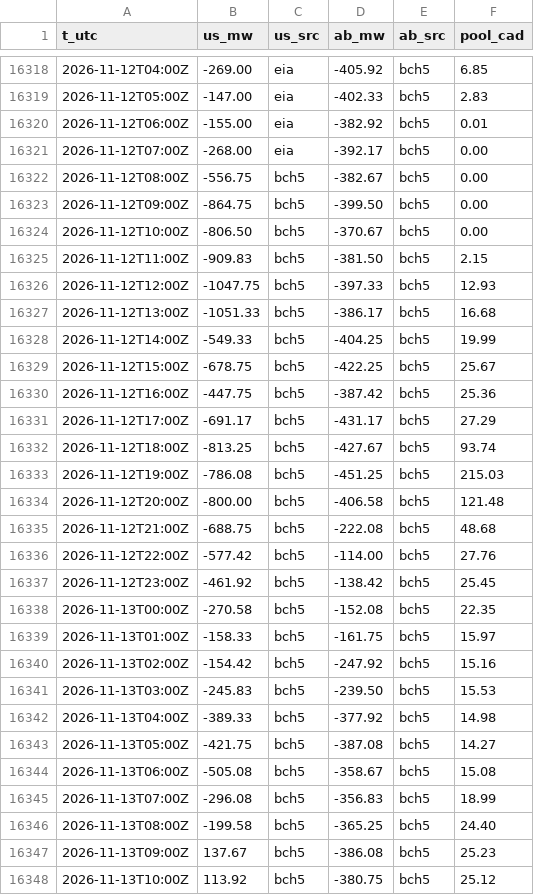
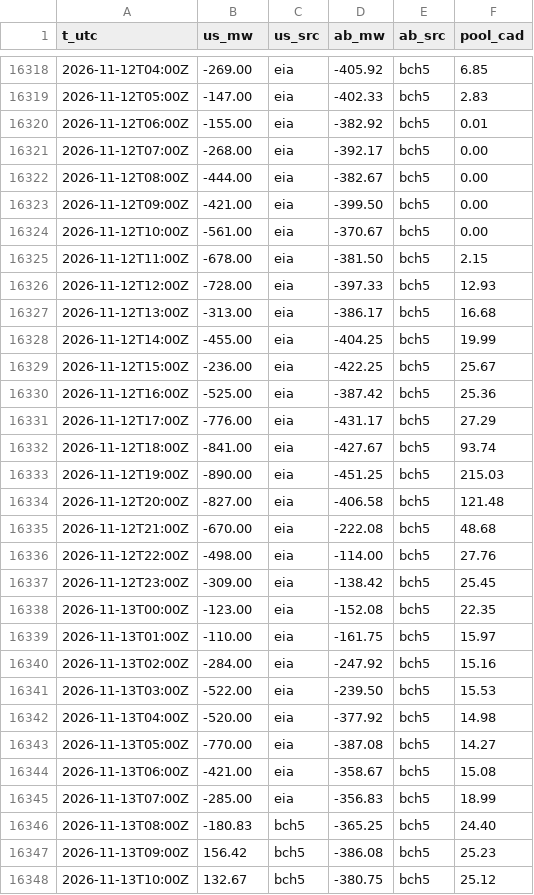
Before and after one commit to warrenboyle/bc-powerflow, a CSV file: docs/hourly.csv, drawn as a sheet; only a part is shown, gaps mark what is left out; the diff covers the shown part only.

```diff
--- a/docs/hourly.csv
+++ b/docs/hourly.csv
@@ -16321,28 +16321,28 @@ t_utc,us_mw,us_src,ab_mw,ab_src,pool_cad
 2026-11-12T07:00Z,-268.00,eia,-392.17,bch5,0.00
-2026-11-12T08:00Z,-556.75,bch5,-382.67,bch5,0.00
-2026-11-12T09:00Z,-864.75,bch5,-399.50,bch5,0.00
-2026-11-12T10:00Z,-806.50,bch5,-370.67,bch5,0.00
-2026-11-12T11:00Z,-909.83,bch5,-381.50,bch5,2.15
-2026-11-12T12:00Z,-1047.75,bch5,-397.33,bch5,12.93
-2026-11-12T13:00Z,-1051.33,bch5,-386.17,bch5,16.68
-2026-11-12T14:00Z,-549.33,bch5,-404.25,bch5,19.99
-2026-11-12T15:00Z,-678.75,bch5,-422.25,bch5,25.67
-2026-11-12T16:00Z,-447.75,bch5,-387.42,bch5,25.36
-2026-11-12T17:00Z,-691.17,bch5,-431.17,bch5,27.29
-2026-11-12T18:00Z,-813.25,bch5,-427.67,bch5,93.74
-2026-11-12T19:00Z,-786.08,bch5,-451.25,bch5,215.03
-2026-11-12T20:00Z,-800.00,bch5,-406.58,bch5,121.48
-2026-11-12T21:00Z,-688.75,bch5,-222.08,bch5,48.68
-2026-11-12T22:00Z,-577.42,bch5,-114.00,bch5,27.76
-2026-11-12T23:00Z,-461.92,bch5,-138.42,bch5,25.45
-2026-11-13T00:00Z,-270.58,bch5,-152.08,bch5,22.35
-2026-11-13T01:00Z,-158.33,bch5,-161.75,bch5,15.97
-2026-11-13T02:00Z,-154.42,bch5,-247.92,bch5,15.16
-2026-11-13T03:00Z,-245.83,bch5,-239.50,bch5,15.53
-2026-11-13T04:00Z,-389.33,bch5,-377.92,bch5,14.98
-2026-11-13T05:00Z,-421.75,bch5,-387.08,bch5,14.27
-2026-11-13T06:00Z,-505.08,bch5,-358.67,bch5,15.08
-2026-11-13T07:00Z,-296.08,bch5,-356.83,bch5,18.99
-2026-11-13T08:00Z,-199.58,bch5,-365.25,bch5,24.40
-2026-11-13T09:00Z,137.67,bch5,-386.08,bch5,25.23
-2026-11-13T10:00Z,113.92,bch5,-380.75,bch5,25.12
+2026-11-12T08:00Z,-444.00,eia,-382.67,bch5,0.00
+2026-11-12T09:00Z,-421.00,eia,-399.50,bch5,0.00
+2026-11-12T10:00Z,-561.00,eia,-370.67,bch5,0.00
+2026-11-12T11:00Z,-678.00,eia,-381.50,bch5,2.15
+2026-11-12T12:00Z,-728.00,eia,-397.33,bch5,12.93
+2026-11-12T13:00Z,-313.00,eia,-386.17,bch5,16.68
+2026-11-12T14:00Z,-455.00,eia,-404.25,bch5,19.99
+2026-11-12T15:00Z,-236.00,eia,-422.25,bch5,25.67
+2026-11-12T16:00Z,-525.00,eia,-387.42,bch5,25.36
+2026-11-12T17:00Z,-776.00,eia,-431.17,bch5,27.29
+2026-11-12T18:00Z,-841.00,eia,-427.67,bch5,93.74
+2026-11-12T19:00Z,-890.00,eia,-451.25,bch5,215.03
+2026-11-12T20:00Z,-827.00,eia,-406.58,bch5,121.48
+2026-11-12T21:00Z,-670.00,eia,-222.08,bch5,48.68
+2026-11-12T22:00Z,-498.00,eia,-114.00,bch5,27.76
+2026-11-12T23:00Z,-309.00,eia,-138.42,bch5,25.45
+2026-11-13T00:00Z,-123.00,eia,-152.08,bch5,22.35
+2026-11-13T01:00Z,-110.00,eia,-161.75,bch5,15.97
+2026-11-13T02:00Z,-284.00,eia,-247.92,bch5,15.16
+2026-11-13T03:00Z,-522.00,eia,-239.50,bch5,15.53
+2026-11-13T04:00Z,-520.00,eia,-377.92,bch5,14.98
+2026-11-13T05:00Z,-770.00,eia,-387.08,bch5,14.27
+2026-11-13T06:00Z,-421.00,eia,-358.67,bch5,15.08
+2026-11-13T07:00Z,-285.00,eia,-356.83,bch5,18.99
+2026-11-13T08:00Z,-180.83,bch5,-365.25,bch5,24.40
+2026-11-13T09:00Z,156.42,bch5,-386.08,bch5,25.23
+2026-11-13T10:00Z,132.67,bch5,-380.75,bch5,25.12
```
Also changed, not shown: 6 added rows and 24 edited cells elsewhere in this file, docs/source_compare.csv, 2 other files.
